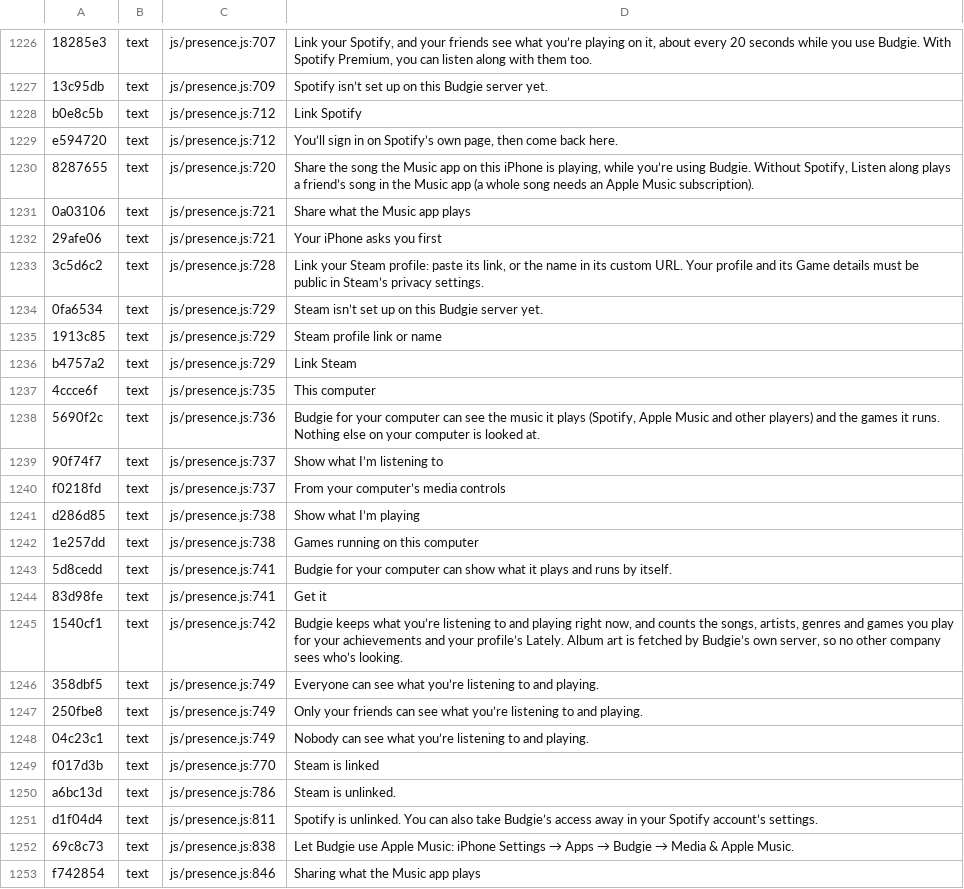
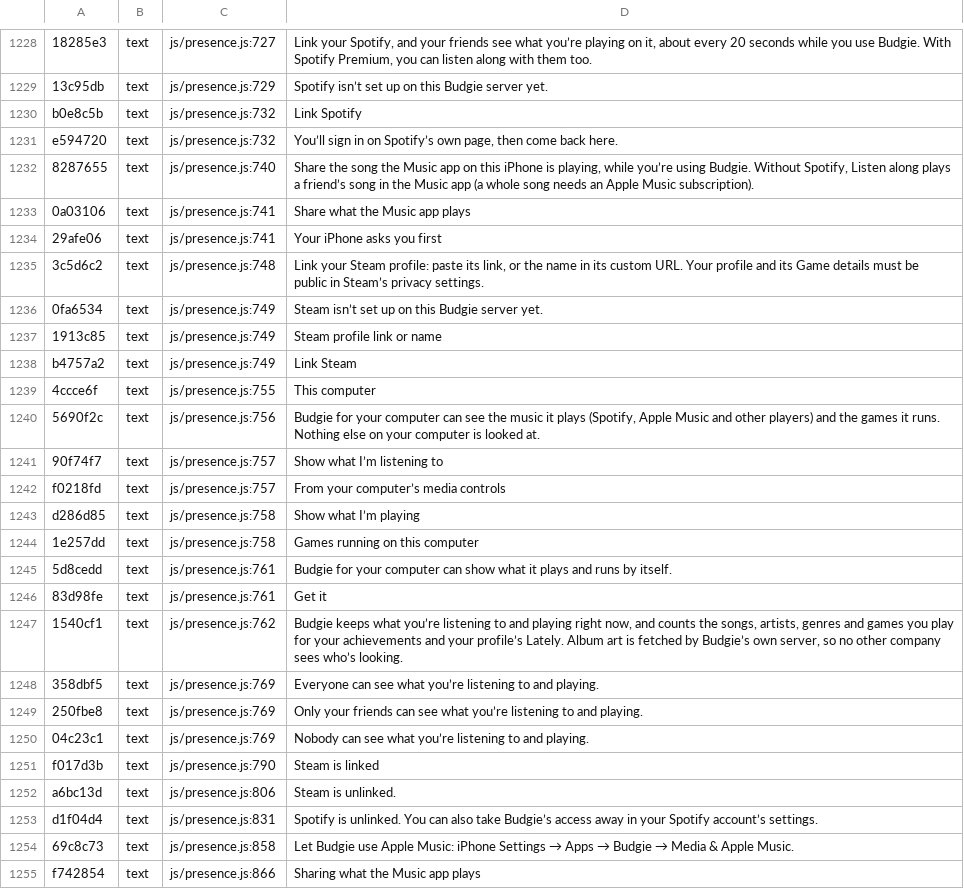
Before and after one commit to teofilcelzmecher/zmeckerul.github.io, a TSV file: nook/tools/i18n/strings.tsv, drawn as a sheet; only a part is shown, gaps mark what is left out; addresses are those after the commit; the diff covers the shown part only; the diff names each change by its address in the sheet, - before the commit and + after, or states it on an @@ line.

```diff
--- a/nook/tools/i18n/strings.tsv
+++ b/nook/tools/i18n/strings.tsv
-C1228: js/presence.js:707
+C1228: js/presence.js:727
-C1229: js/presence.js:709
+C1229: js/presence.js:729
-C1230:C1231: js/presence.js:712
+C1230:C1231: js/presence.js:732
-C1232: js/presence.js:720
+C1232: js/presence.js:740
-C1233:C1234: js/presence.js:721
+C1233:C1234: js/presence.js:741
-C1235: js/presence.js:728
+C1235: js/presence.js:748
-C1236:C1238: js/presence.js:729
+C1236:C1238: js/presence.js:749
-C1239: js/presence.js:735
+C1239: js/presence.js:755
-C1240: js/presence.js:736
+C1240: js/presence.js:756
-C1241:C1242: js/presence.js:737
+C1241:C1242: js/presence.js:757
-C1243:C1244: js/presence.js:738
+C1243:C1244: js/presence.js:758
-C1245:C1246: js/presence.js:741
+C1245:C1246: js/presence.js:761
-C1247: js/presence.js:742
+C1247: js/presence.js:762
-C1248:C1250: js/presence.js:749
+C1248:C1250: js/presence.js:769
-C1251: js/presence.js:770
+C1251: js/presence.js:790
-C1252: js/presence.js:786
+C1252: js/presence.js:806
-C1253: js/presence.js:811
+C1253: js/presence.js:831
-C1254: js/presence.js:838
+C1254: js/presence.js:858
-C1255: js/presence.js:846
+C1255: js/presence.js:866
```
Also changed, not shown: 2 added rows and 72 edited cells elsewhere in this file, nook/tools/i18n/tr/23.tsv, 10 other files.
